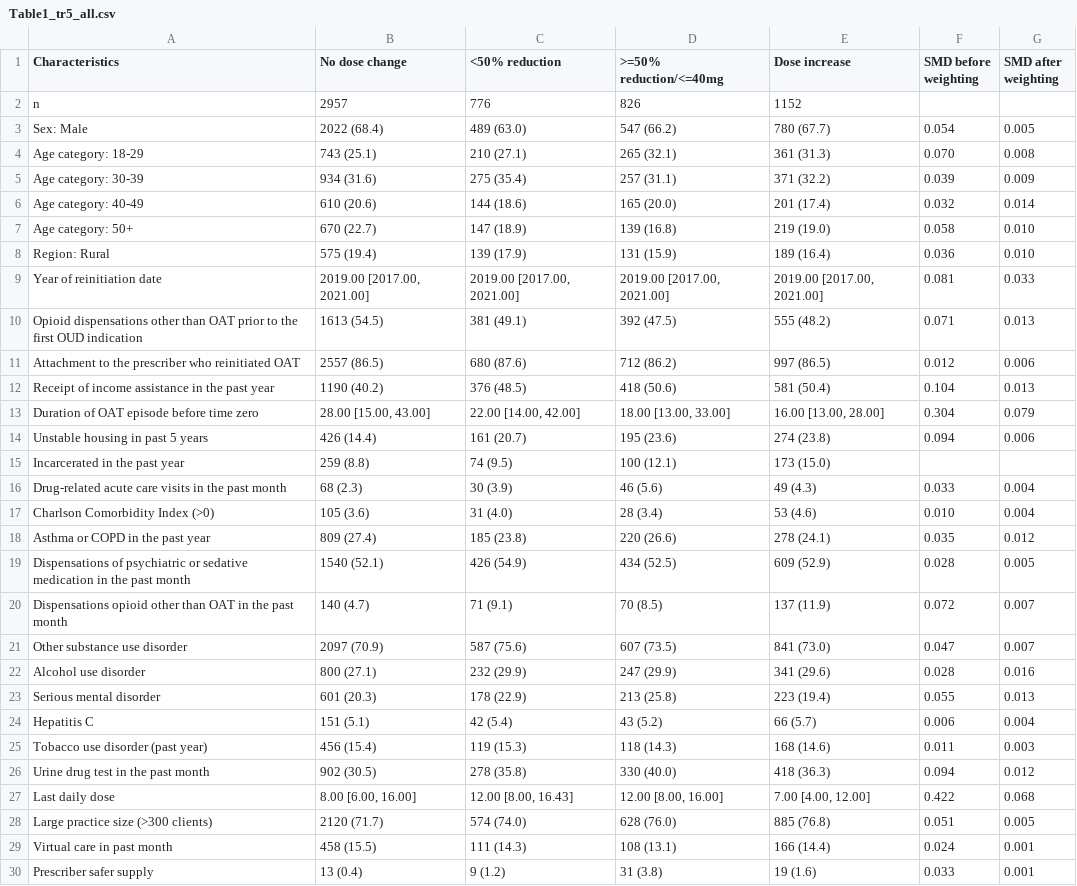
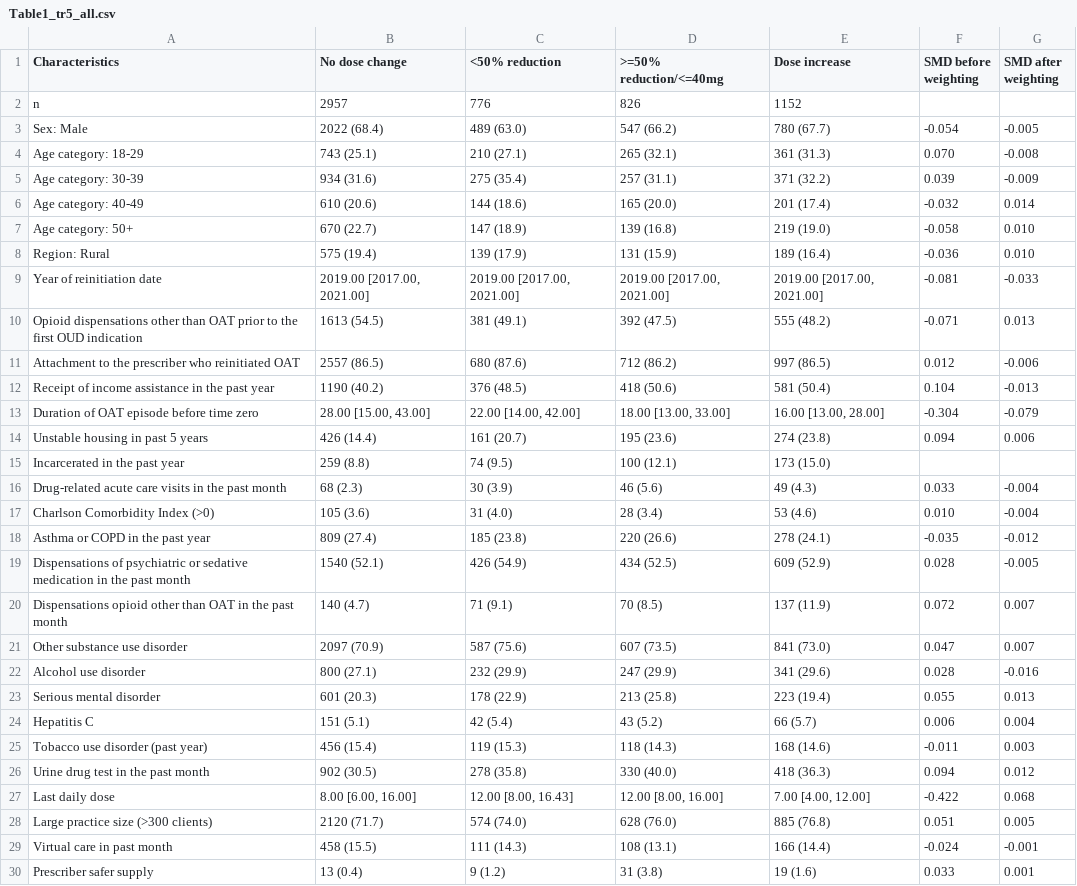
Before and after one commit to momenulhaque/Missed-Dose-Protocol-CE, a CSV file: Results/BNX/Tables/Table1_tr5_all.csv, drawn as a sheet; only a part is shown; the diff covers the shown part only.

```diff
--- a/Results/BNX/Tables/Table1_tr5_all.csv
+++ b/Results/BNX/Tables/Table1_tr5_all.csv
@@ -2,29 +2,29 @@
 "n","2957","776","826","1152","",""
-"Sex: Male","2022 (68.4)","489 (63.0)","547 (66.2)","780 (67.7)","0.054","0.005"
-"Age category: 18-29","743 (25.1)","210 (27.1)","265 (32.1)","361 (31.3)","0.070","0.008"
-"Age category: 30-39","934 (31.6)","275 (35.4)","257 (31.1)","371 (32.2)","0.039","0.009"
-"Age category: 40-49","610 (20.6)","144 (18.6)","165 (20.0)","201 (17.4)","0.032","0.014"
-"Age category: 50+","670 (22.7)","147 (18.9)","139 (16.8)","219 (19.0)","0.058","0.010"
-"Region: Rural","575 (19.4)","139 (17.9)","131 (15.9)","189 (16.4)","0.036","0.010"
-"Year of reinitiation date","2019.00 [2017.00, 2021.00]","2019.00 [2017.00, 2021.00]","2019.00 [2017.00, 2021.00]","2019.00 [2017.00, 2021.00]","0.081","0.033"
-"Opioid dispensations other than OAT prior to the first OUD indication","1613 (54.5)","381 (49.1)","392 (47.5)","555 (48.2)","0.071","0.013"
-"Attachment to the prescriber who reinitiated OAT","2557 (86.5)","680 (87.6)","712 (86.2)","997 (86.5)","0.012","0.006"
-"Receipt of income assistance in the past year","1190 (40.2)","376 (48.5)","418 (50.6)","581 (50.4)","0.104","0.013"
-"Duration of OAT episode before time zero","28.00 [15.00, 43.00]","22.00 [14.00, 42.00]","18.00 [13.00, 33.00]","16.00 [13.00, 28.00]","0.304","0.079"
+"Sex: Male","2022 (68.4)","489 (63.0)","547 (66.2)","780 (67.7)","-0.054","-0.005"
+"Age category: 18-29","743 (25.1)","210 (27.1)","265 (32.1)","361 (31.3)","0.070","-0.008"
+"Age category: 30-39","934 (31.6)","275 (35.4)","257 (31.1)","371 (32.2)","0.039","-0.009"
+"Age category: 40-49","610 (20.6)","144 (18.6)","165 (20.0)","201 (17.4)","-0.032","0.014"
+"Age category: 50+","670 (22.7)","147 (18.9)","139 (16.8)","219 (19.0)","-0.058","0.010"
+"Region: Rural","575 (19.4)","139 (17.9)","131 (15.9)","189 (16.4)","-0.036","0.010"
+"Year of reinitiation date","2019.00 [2017.00, 2021.00]","2019.00 [2017.00, 2021.00]","2019.00 [2017.00, 2021.00]","2019.00 [2017.00, 2021.00]","-0.081","-0.033"
+"Opioid dispensations other than OAT prior to the first OUD indication","1613 (54.5)","381 (49.1)","392 (47.5)","555 (48.2)","-0.071","0.013"
+"Attachment to the prescriber who reinitiated OAT","2557 (86.5)","680 (87.6)","712 (86.2)","997 (86.5)","0.012","-0.006"
+"Receipt of income assistance in the past year","1190 (40.2)","376 (48.5)","418 (50.6)","581 (50.4)","0.104","-0.013"
+"Duration of OAT episode before time zero","28.00 [15.00, 43.00]","22.00 [14.00, 42.00]","18.00 [13.00, 33.00]","16.00 [13.00, 28.00]","-0.304","-0.079"
 "Unstable housing in past 5 years","426 (14.4)","161 (20.7)","195 (23.6)","274 (23.8)","0.094","0.006"
 "Incarcerated in the past year","259 (8.8)","74 (9.5)","100 (12.1)","173 (15.0)","",""
-"Drug-related acute care visits in the past month","68 (2.3)","30 (3.9)","46 (5.6)","49 (4.3)","0.033","0.004"
-"Charlson Comorbidity Index (>0)","105 (3.6)","31 (4.0)","28 (3.4)","53 (4.6)","0.010","0.004"
-"Asthma or COPD in the past year","809 (27.4)","185 (23.8)","220 (26.6)","278 (24.1)","0.035","0.012"
-"Dispensations of psychiatric or sedative medication in the past month","1540 (52.1)","426 (54.9)","434 (52.5)","609 (52.9)","0.028","0.005"
+"Drug-related acute care visits in the past month","68 (2.3)","30 (3.9)","46 (5.6)","49 (4.3)","0.033","-0.004"
+"Charlson Comorbidity Index (>0)","105 (3.6)","31 (4.0)","28 (3.4)","53 (4.6)","0.010","-0.004"
+"Asthma or COPD in the past year","809 (27.4)","185 (23.8)","220 (26.6)","278 (24.1)","-0.035","-0.012"
+"Dispensations of psychiatric or sedative medication in the past month","1540 (52.1)","426 (54.9)","434 (52.5)","609 (52.9)","0.028","-0.005"
 "Dispensations opioid other than OAT in the past month","140 (4.7)","71 (9.1)","70 (8.5)","137 (11.9)","0.072","0.007"
 "Other substance use disorder","2097 (70.9)","587 (75.6)","607 (73.5)","841 (73.0)","0.047","0.007"
-"Alcohol use disorder","800 (27.1)","232 (29.9)","247 (29.9)","341 (29.6)","0.028","0.016"
+"Alcohol use disorder","800 (27.1)","232 (29.9)","247 (29.9)","341 (29.6)","0.028","-0.016"
 "Serious mental disorder","601 (20.3)","178 (22.9)","213 (25.8)","223 (19.4)","0.055","0.013"
 "Hepatitis C","151 (5.1)","42 (5.4)","43 (5.2)","66 (5.7)","0.006","0.004"
-"Tobacco use disorder (past year)","456 (15.4)","119 (15.3)","118 (14.3)","168 (14.6)","0.011","0.003"
+"Tobacco use disorder (past year)","456 (15.4)","119 (15.3)","118 (14.3)","168 (14.6)","-0.011","0.003"
 "Urine drug test in the past month","902 (30.5)","278 (35.8)","330 (40.0)","418 (36.3)","0.094","0.012"
-"Last daily dose","8.00 [6.00, 16.00]","12.00 [8.00, 16.43]","12.00 [8.00, 16.00]","7.00 [4.00, 12.00]","0.422","0.068"
+"Last daily dose","8.00 [6.00, 16.00]","12.00 [8.00, 16.43]","12.00 [8.00, 16.00]","7.00 [4.00, 12.00]","-0.422","0.068"
 "Large practice size (>300 clients)","2120 (71.7)","574 (74.0)","628 (76.0)","885 (76.8)","0.051","0.005"
-"Virtual care in past month","458 (15.5)","111 (14.3)","108 (13.1)","166 (14.4)","0.024","0.001"
+"Virtual care in past month","458 (15.5)","111 (14.3)","108 (13.1)","166 (14.4)","-0.024","-0.001"
 "Prescriber safer supply","13 (0.4)","9 (1.2)","31 (3.8)","19 (1.6)","0.033","0.001"
```
Also changed, not shown: 1 edited cell elsewhere in this file, Results/BNX/Tables/Table1_tr4_all.csv, 5 other files.
